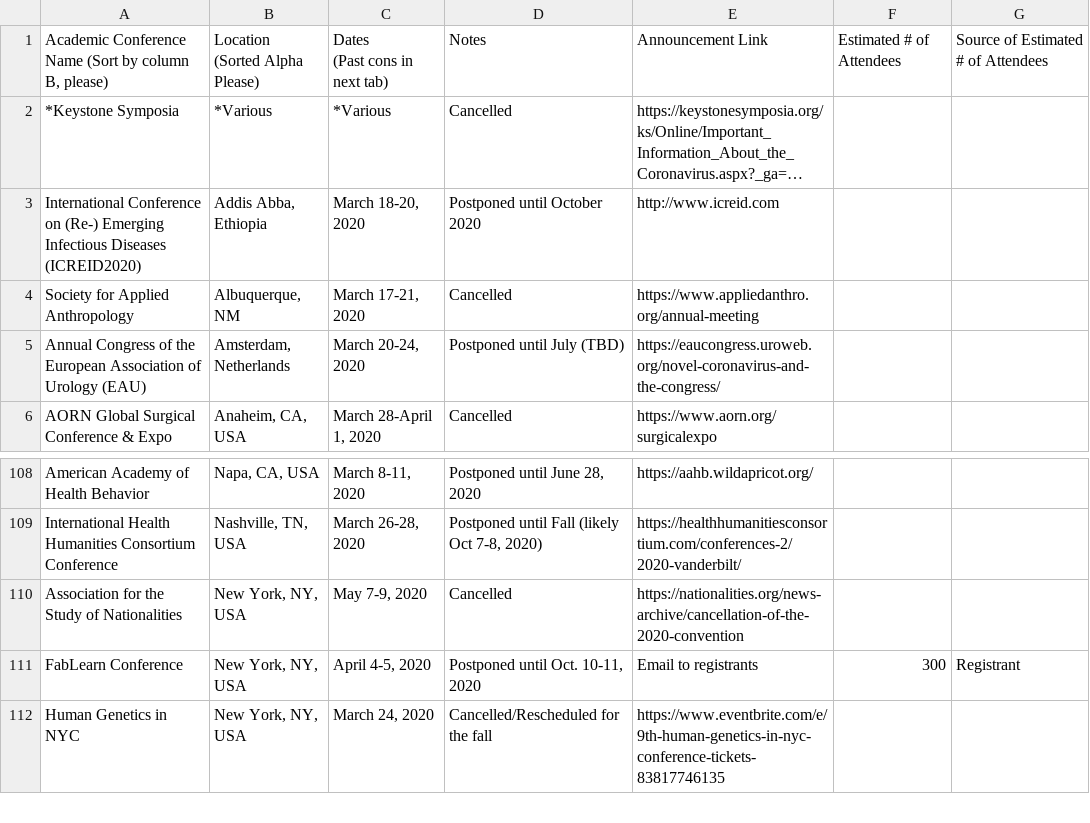
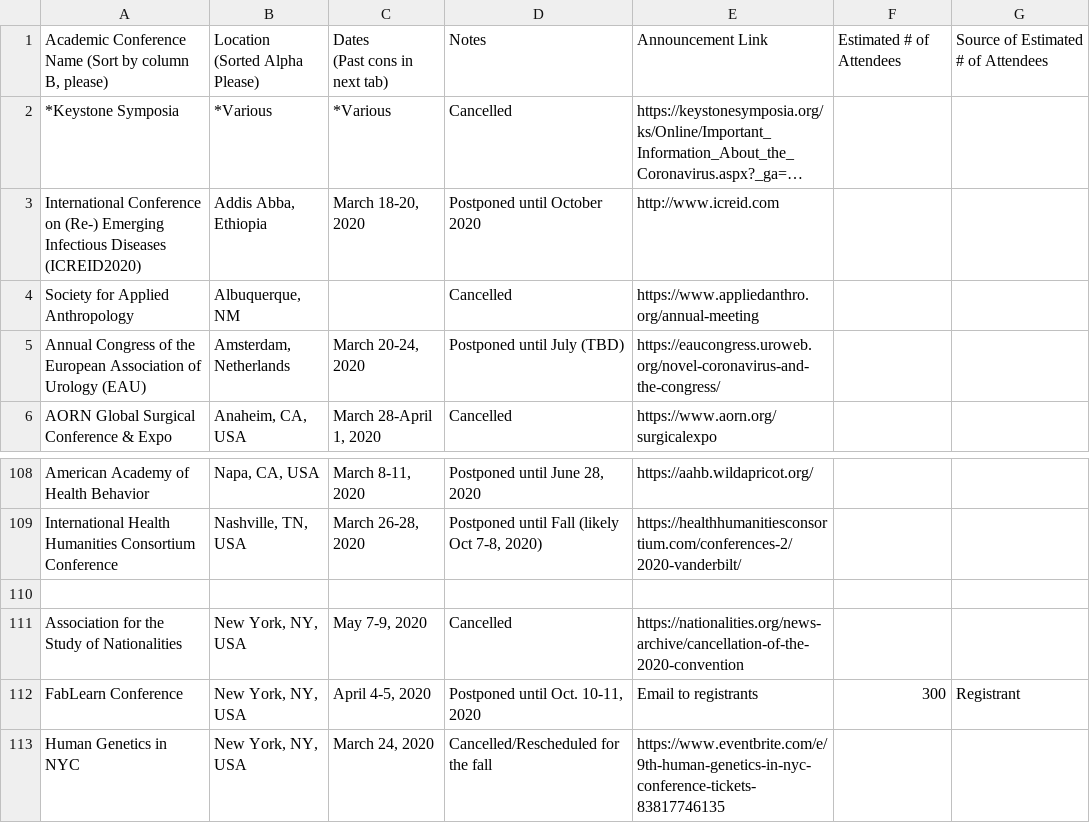
Before and after one commit to WeileiZeng/Cancelled-Academic-Conferences, a CSV file: conferences.csv, drawn as a sheet; only a part is shown, gaps mark what is left out; long unchanged cells end in ….

```diff
--- a/conferences.csv
+++ b/conferences.csv
@@ -5,3 +5,3 @@
 International Conference on (Re-) Emerging Infectious Diseases (ICREID2020),"Addis Abba, Ethiopia","March 18-20, 2020",Postponed until October 2020,http://www.icreid.com,,
-Society for Applied Anthropology ,"Albuquerque, NM","March 17-21, 2020",Cancelled,https://www.appliedanthro.org/annual-meeting,,
+Society for Applied Anthropology ,"Albuquerque, NM",,Cancelled,https://www.appliedanthro.org/annual-meeting,,
 Annual Congress of the European Association of Urology (EAU),"Amsterdam, Netherlands","March 20-24, 2020",Postponed until July (TBD),https://eaucongress.uroweb.org/novel-coronavirus-and-the-congress/,,
@@ -114,2 +114,3 @@ American Academy of Health Behavior,"Napa, CA, USA","March 8-11, 2020","Postpone
 International Health Humanities Consortium Conference,"Nashville, TN, USA","March 26-28, 2020","Postponed until Fall (likely Oct 7-8, 2020)",https://healthhumanitiesconsortium.com/conferences-2/2020-vanderbilt/,,
+,,,,,,
 Association for the Study of Nationalities,"New York, NY, USA ","May 7-9, 2020",Cancelled,https://nationalities.org/news-archive/cancellation-of-the-2020-convention,,
```
Also changed, not shown: 2 other files.
